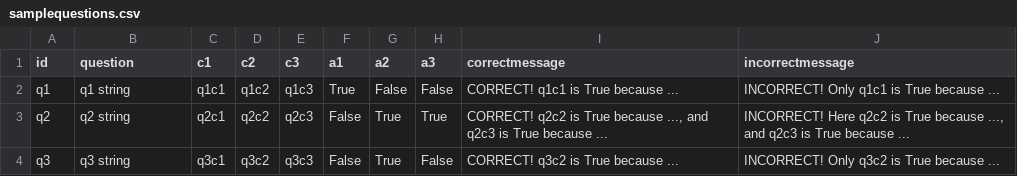
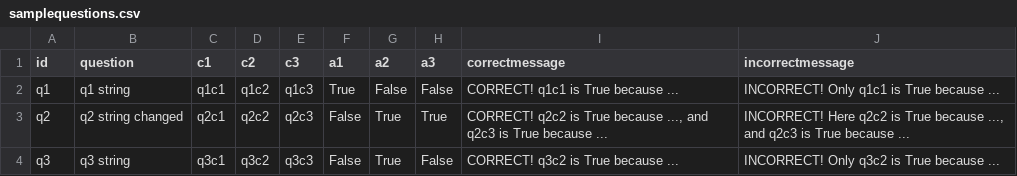
Before and after one commit to NevadaM/CORE-stuff, a CSV file: samplequestions.csv, drawn as a sheet.

Commit message:
test for samplequestions change

```diff
--- a/samplequestions.csv
+++ b/samplequestions.csv
@@ -2,3 +2,3 @@ id,question,c1,c2,c3,a1,a2,a3,correctmessage,incorrectmessage
 q1,q1 string,q1c1,q1c2,q1c3,True,False,False,CORRECT! q1c1 is True because ... ,INCORRECT! Only q1c1 is True because ...
-q2,q2 string,q2c1,q2c2,q2c3,False,True,True,"CORRECT! q2c2 is True because ..., and q2c3 is True because ... ","INCORRECT! Here q2c2 is True because ..., and q2c3 is True because ... "
+q2,q2 string changed,q2c1,q2c2,q2c3,False,True,True,"CORRECT! q2c2 is True because ..., and q2c3 is True because ... ","INCORRECT! Here q2c2 is True because ..., and q2c3 is True because ... "
 q3,q3 string,q3c1,q3c2,q3c3,False,True,False,CORRECT! q3c2 is True because ... ,INCORRECT! Only q3c2 is True because ...
```
Also changed, not shown: 1 other file.
